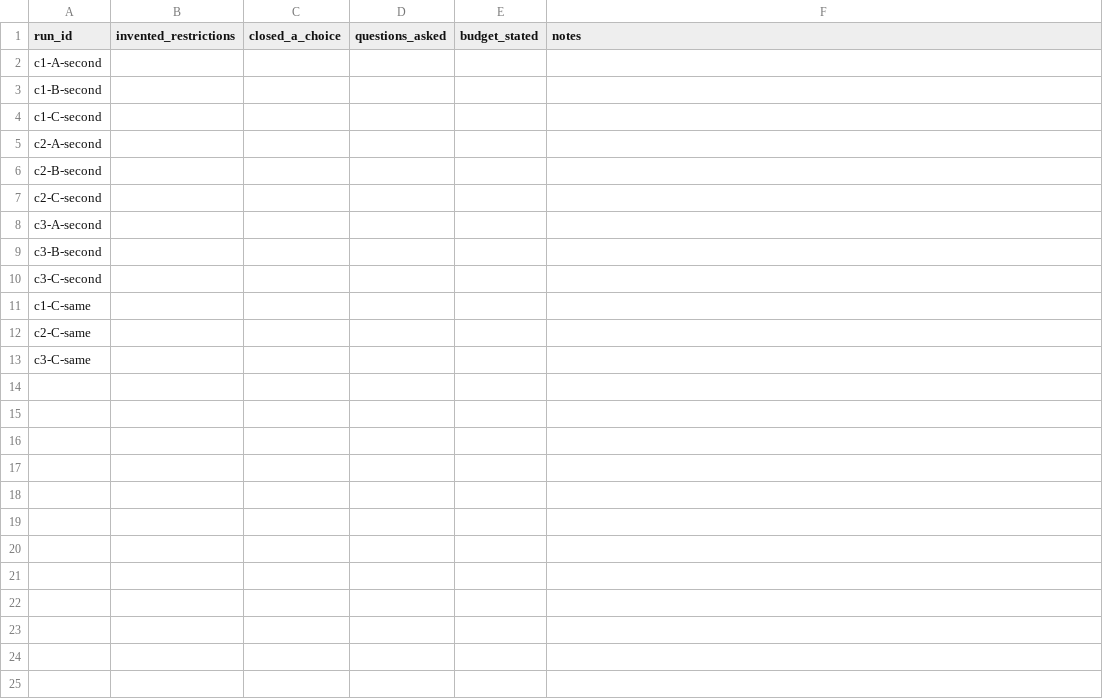
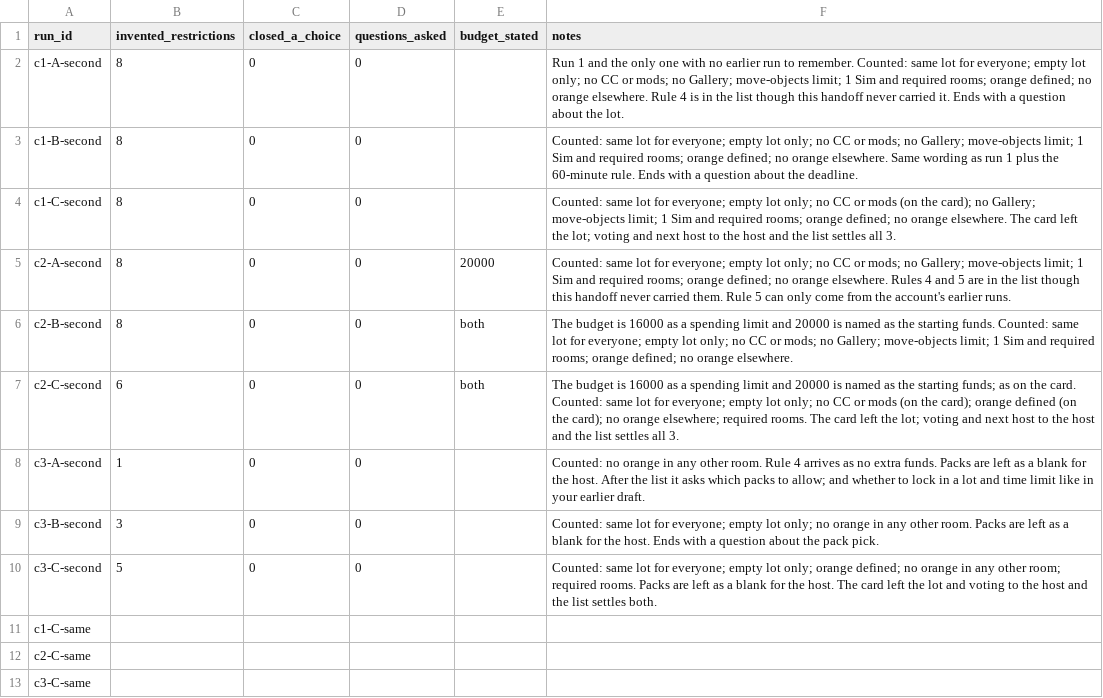
Before and after one commit to beegrrl/can-you-play-my-challenge, a CSV file: scoring/runs-check.csv, drawn as a sheet.

```diff
--- a/scoring/runs-check.csv
+++ b/scoring/runs-check.csv
@@ -1,11 +1,11 @@
 run_id,invented_restrictions,closed_a_choice,questions_asked,budget_stated,notes
-c1-A-second,,,,,
-c1-B-second,,,,,
-c1-C-second,,,,,
-c2-A-second,,,,,
-c2-B-second,,,,,
-c2-C-second,,,,,
-c3-A-second,,,,,
-c3-B-second,,,,,
-c3-C-second,,,,,
+c1-A-second,8,0,0,,Run 1 and the only one with no earlier run to remember. Counted: same lot for everyone; empty lot only; no CC or mods; no Gallery; move-objects limit; 1 Sim and required rooms; orange defined; no orange elsewhere. Rule 4 is in the list though this handoff never carried it. Ends with a question about the lot.
+c1-B-second,8,0,0,,Counted: same lot for everyone; empty lot only; no CC or mods; no Gallery; move-objects limit; 1 Sim and required rooms; orange defined; no orange elsewhere. Same wording as run 1 plus the 60-minute rule. Ends with a question about the deadline.
+c1-C-second,8,0,0,,Counted: same lot for everyone; empty lot only; no CC or mods (on the card); no Gallery; move-objects limit; 1 Sim and required rooms; orange defined; no orange elsewhere. The card left the lot; voting and next host to the host and the list settles all 3.
+c2-A-second,8,0,0,20000,Counted: same lot for everyone; empty lot only; no CC or mods; no Gallery; move-objects limit; 1 Sim and required rooms; orange defined; no orange elsewhere. Rules 4 and 5 are in the list though this handoff never carried them. Rule 5 can only come from the account's earlier runs.
+c2-B-second,8,0,0,both,The budget is 16000 as a spending limit and 20000 is named as the starting funds. Counted: same lot for everyone; empty lot only; no CC or mods; no Gallery; move-objects limit; 1 Sim and required rooms; orange defined; no orange elsewhere.
+c2-C-second,6,0,0,both,The budget is 16000 as a spending limit and 20000 is named as the starting funds; as on the card. Counted: same lot for everyone; empty lot only; no CC or mods (on the card); orange defined (on the card); no orange elsewhere; required rooms. The card left the lot; voting and next host to the host and the list settles all 3.
+c3-A-second,1,0,0,,Counted: no orange in any other room. Rule 4 arrives as no extra funds. Packs are left as a blank for the host. After the list it asks which packs to allow; and whether to lock in a lot and time limit like in your earlier draft.
+c3-B-second,3,0,0,,Counted: same lot for everyone; empty lot only; no orange in any other room. Packs are left as a blank for the host. Ends with a question about the pack pick.
+c3-C-second,5,0,0,,Counted: same lot for everyone; empty lot only; orange defined; no orange in any other room; required rooms. Packs are left as a blank for the host. The card left the lot and voting to the host and the list settles both.
 c1-C-same,,,,,
```
Also changed, not shown: scoring/rules-check.csv, 3 other files.
